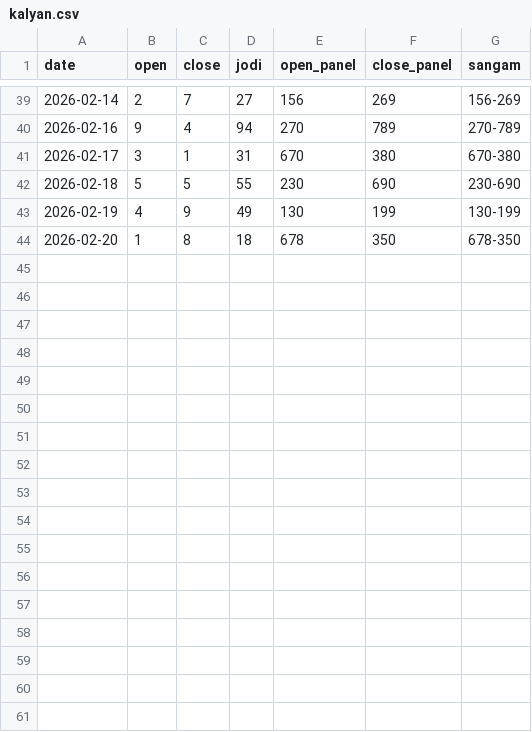
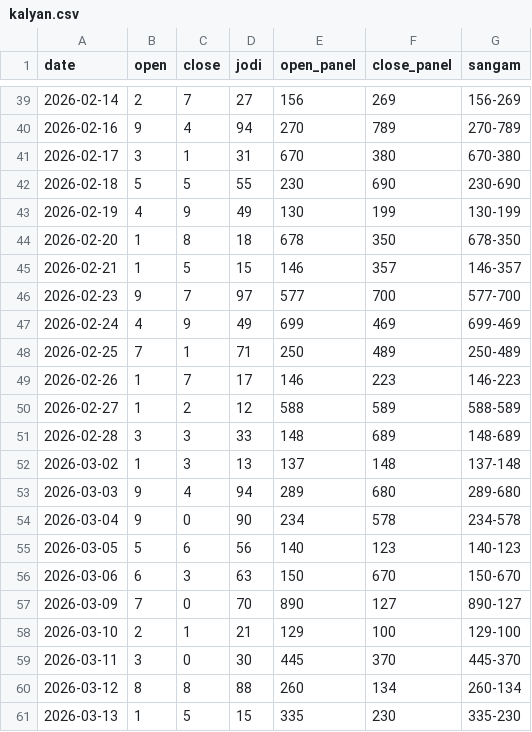
Before and after one commit to jorige3/kalyan_v2, a CSV file: data/kalyan.csv, drawn as a sheet; only a part is shown, gaps mark what is left out.

Commit message:
data updated

```diff
--- a/data/kalyan.csv
+++ b/data/kalyan.csv
@@ -44 +44,18 @@ date,open,close,jodi,open_panel,close_panel,sangam
 2026-02-20,1,8,18,678,350,678-350
+2026-02-21,1,5,15,146,357,146-357
+2026-02-23,9,7,97,577,700,577-700
+2026-02-24,4,9,49,699,469,699-469
+2026-02-25,7,1,71,250,489,250-489
+2026-02-26,1,7,17,146,223,146-223
+2026-02-27,1,2,12,588,589,588-589
+2026-02-28,3,3,33,148,689,148-689
+2026-03-02,1,3,13,137,148,137-148
+2026-03-03,9,4,94,289,680,289-680
+2026-03-04,9,0,90,234,578,234-578
+2026-03-05,5,6,56,140,123,140-123
+2026-03-06,6,3,63,150,670,150-670
+2026-03-09,7,0,70,890,127,890-127
+2026-03-10,2,1,21,129,100,129-100
+2026-03-11,3,0,30,445,370,445-370
+2026-03-12,8,8,88,260,134,260-134
+2026-03-13,1,5,15,335,230,335-230
```
